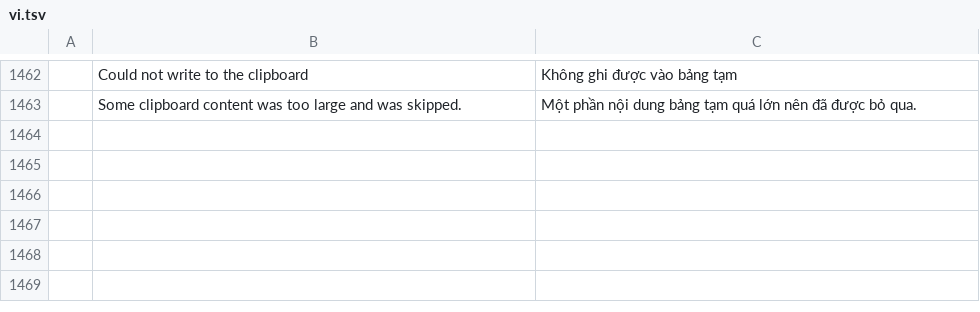
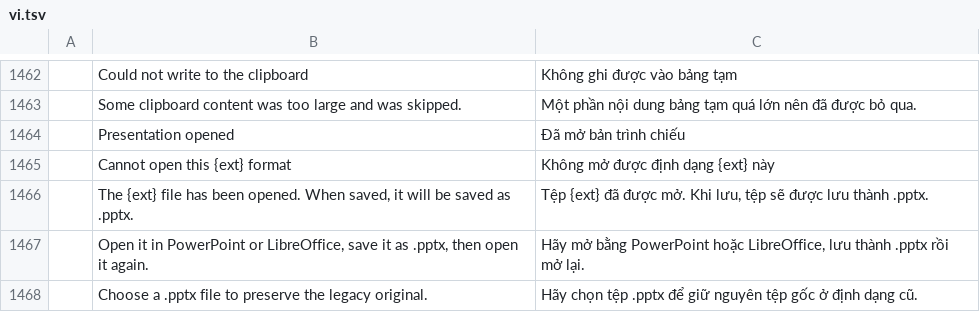
Before and after one commit to tuananhfr/deckcraft, a TSV file: crates/ui-egui/src/i18n/vi.tsv, drawn as a sheet; only a part is shown, gaps mark what is left out.

Commit message:
Explain legacy .ppt/.odp/.pptm files in a dialog and list substituted fonts (Deck)

```diff
--- a/crates/ui-egui/src/i18n/vi.tsv
+++ b/crates/ui-egui/src/i18n/vi.tsv
@@ -1463 +1463,6 @@
 	Some clipboard content was too large and was skipped.	Một phần nội dung bảng tạm quá lớn nên đã được bỏ qua.
+	Presentation opened	Đã mở bản trình chiếu
+	Cannot open this {ext} format	Không mở được định dạng {ext} này
+	The {ext} file has been opened. When saved, it will be saved as .pptx.	Tệp {ext} đã được mở. Khi lưu, tệp sẽ được lưu thành .pptx.
+	Open it in PowerPoint or LibreOffice, save it as .pptx, then open it again.	Hãy mở bằng PowerPoint hoặc LibreOffice, lưu thành .pptx rồi mở lại.
+	Choose a .pptx file to preserve the legacy original.	Hãy chọn tệp .pptx để giữ nguyên tệp gốc ở định dạng cũ.
```
Also changed, not shown: 13 other files.
